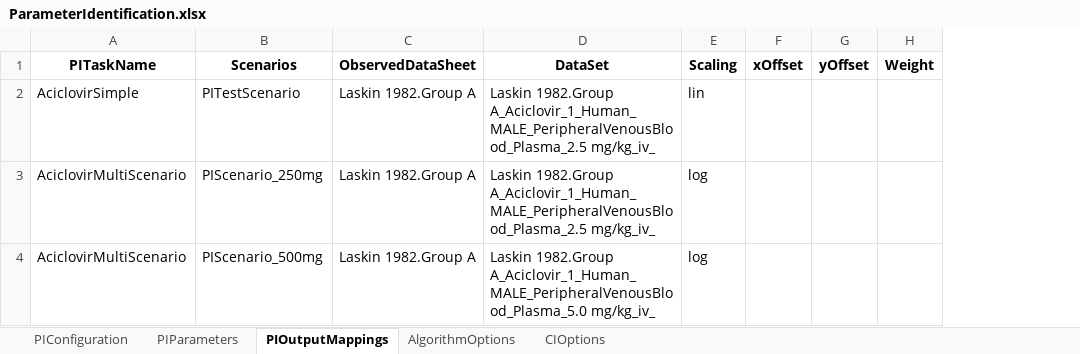
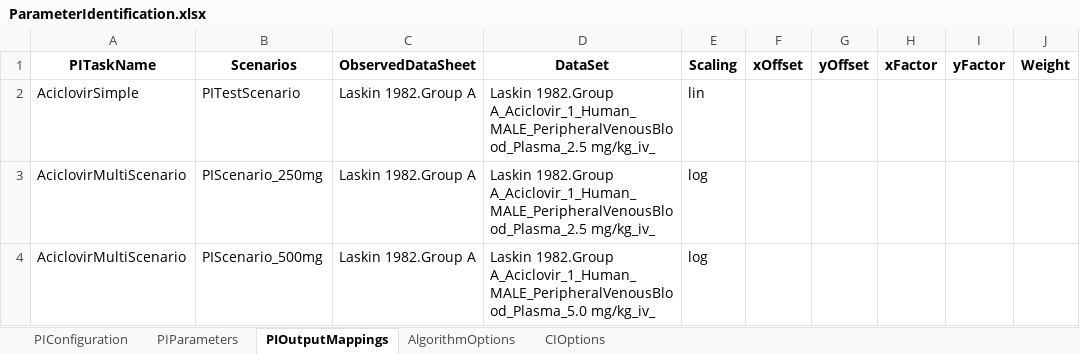
Before and after one commit to esqLABS/esqlabsR, an Excel workbook: inst/extdata/examples/TestProject/Configurations/ParameterIdentification.xlsx, sheet PIOutputMappings, drawn as a sheet; values as stored, in another font and other column widths than the file's, no borders; the diff names each change by its address in the sheet, - before the commit and + after, or states it on an @@ line.

Commit message:
feat: apply xOffset/yOffset/xFactor/yFactor to PIOutputMapping

```diff
--- a/inst/extdata/examples/TestProject/Configurations/ParameterIdentification.xlsx (sheet PIOutputMappings)
+++ b/inst/extdata/examples/TestProject/Configurations/ParameterIdentification.xlsx (sheet PIOutputMappings)
+column H (xFactor), empty
+column I (yFactor), empty
```
Also changed, not shown: 5 other files.
